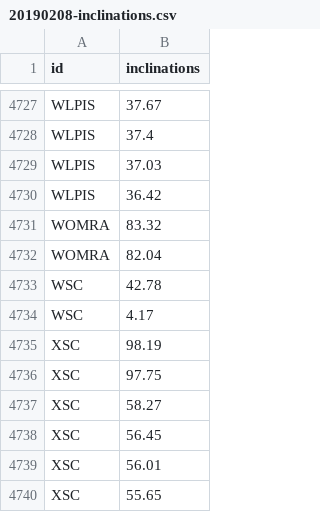
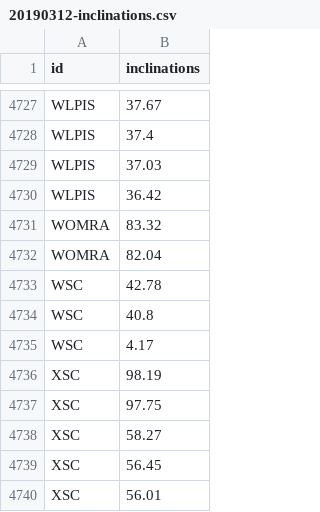
Before and after one commit to CSIS-iLab/aerospace-viz, a CSV file: Spaceports/src/data/20190312-inclinations.csv (was Spaceports/src/data/20190208-inclinations.csv), drawn as a sheet; only a part is shown, gaps mark what is left out; the shorter side is filled out with more unchanged rows; the diff names each change by its address in the sheet, - before the commit and + after, or states it on an @@ line.

```diff
--- a/Spaceports/src/data/20190208-inclinations.csv
+++ b/Spaceports/src/data/20190312-inclinations.csv
+row 4734: WSC | 40.8
```
Also changed, not shown: Spaceports/src/data/20190312-launches.csv, Spaceports/src/data/20190312-spaceports-meta.csv, 4 other files.
